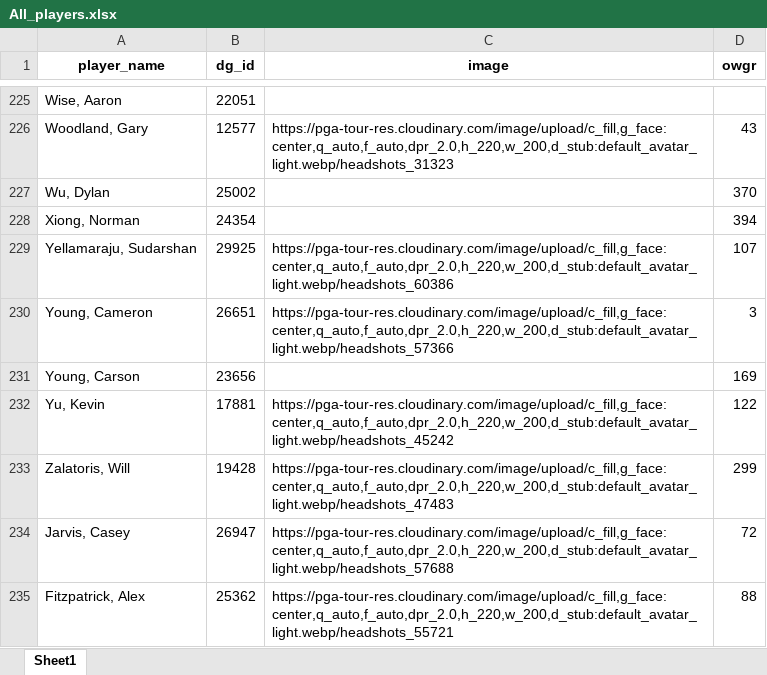
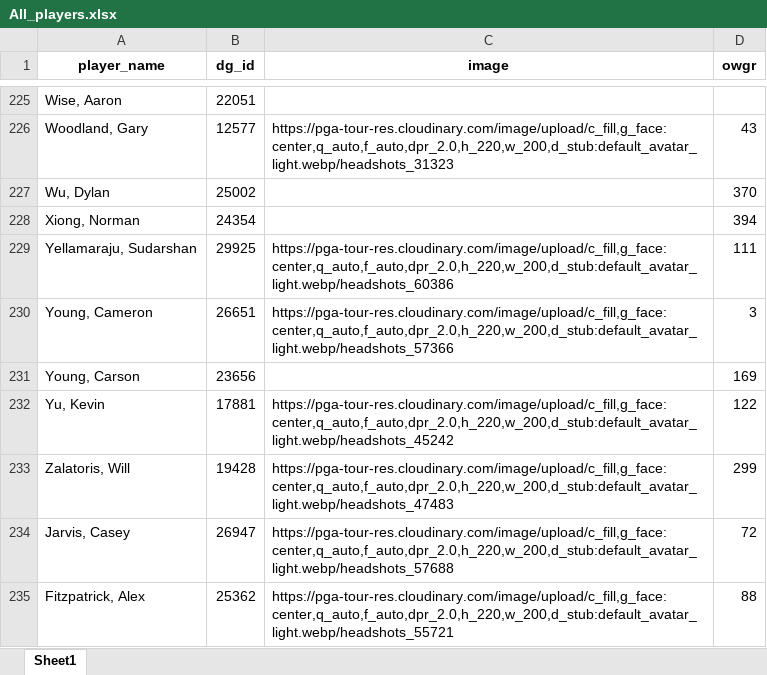
Before and after one commit to nayjaycee/TourStats, an Excel workbook: Data/in Use/All_players.xlsx, sheet Sheet1, drawn as a sheet; only a part is shown, gaps mark what is left out; values as stored, in another font and other column widths than the file's, no borders; the diff names each change by its address in the sheet, - before the commit and + after, or states it on an @@ line.

```diff
--- a/Data/in Use/All_players.xlsx (sheet Sheet1)
+++ b/Data/in Use/All_players.xlsx (sheet Sheet1)
-D229 (owgr): 107
+D229 (owgr): 111
```
Also changed, not shown: Data/in Use/Fields.xlsx, 4 other files.
